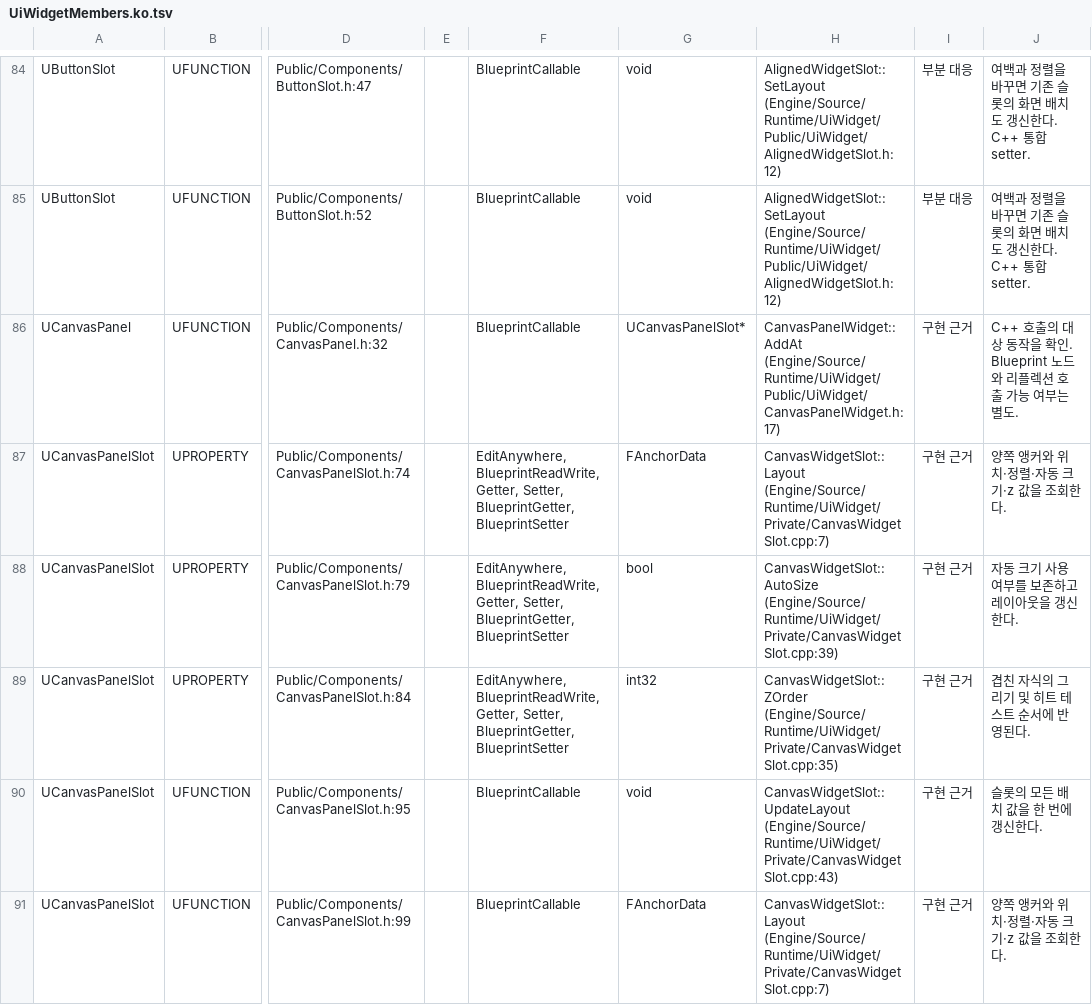
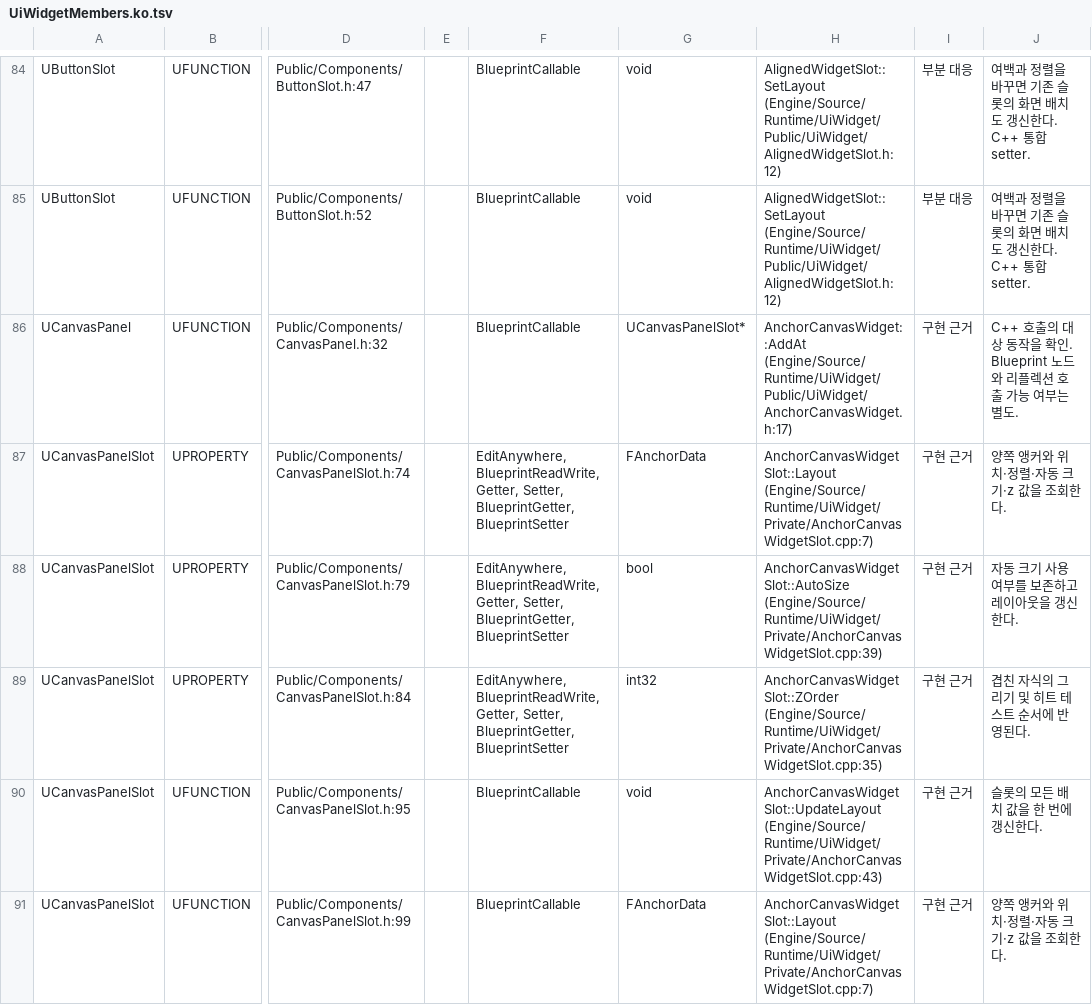
Before and after one commit to maxidea1024/rocks, a TSV file: Docs/Implementation/UiWidgetMembers.ko.tsv, drawn as a sheet; only a part is shown, gaps mark what is left out; the diff covers the shown part only; the diff names each change by its address in the sheet, - before the commit and + after, or states it on an @@ line.

Commit message:
[UI] UW9a UD12 이름: OffscreenLayer·AnchorCanvas·ScaleLayer·WrapStack·CachePanel Widget(동작 불변, 미빌드)

```diff
--- a/Docs/Implementation/UiWidgetMembers.ko.tsv
+++ b/Docs/Implementation/UiWidgetMembers.ko.tsv
-H86: CanvasPanelWidget::AddAt (Engine/Source/Runtime/UiWidget/Public/UiWidget/CanvasPanelWidget.h:17)
+H86: AnchorCanvasWidget::AddAt (Engine/Source/Runtime/UiWidget/Public/UiWidget/AnchorCanvasWidget.h:17)
-H87: CanvasWidgetSlot::Layout (Engine/Source/Runtime/UiWidget/Private/CanvasWidgetSlot.cpp:7)
+H87: AnchorCanvasWidgetSlot::Layout (Engine/Source/Runtime/UiWidget/Private/AnchorCanvasWidgetSlot.cpp:7)
-H88: CanvasWidgetSlot::AutoSize (Engine/Source/Runtime/UiWidget/Private/CanvasWidgetSlot.cpp:39)
+H88: AnchorCanvasWidgetSlot::AutoSize (Engine/Source/Runtime/UiWidget/Private/AnchorCanvasWidgetSlot.cpp:39)
-H89: CanvasWidgetSlot::ZOrder (Engine/Source/Runtime/UiWidget/Private/CanvasWidgetSlot.cpp:35)
+H89: AnchorCanvasWidgetSlot::ZOrder (Engine/Source/Runtime/UiWidget/Private/AnchorCanvasWidgetSlot.cpp:35)
-H90: CanvasWidgetSlot::UpdateLayout (Engine/Source/Runtime/UiWidget/Private/CanvasWidgetSlot.cpp:43)
+H90: AnchorCanvasWidgetSlot::UpdateLayout (Engine/Source/Runtime/UiWidget/Private/AnchorCanvasWidgetSlot.cpp:43)
-H91: CanvasWidgetSlot::Layout (Engine/Source/Runtime/UiWidget/Private/CanvasWidgetSlot.cpp:7)
+H91: AnchorCanvasWidgetSlot::Layout (Engine/Source/Runtime/UiWidget/Private/AnchorCanvasWidgetSlot.cpp:7)
```
Also changed, not shown: 76 edited cells elsewhere in this file, 32 other files.
